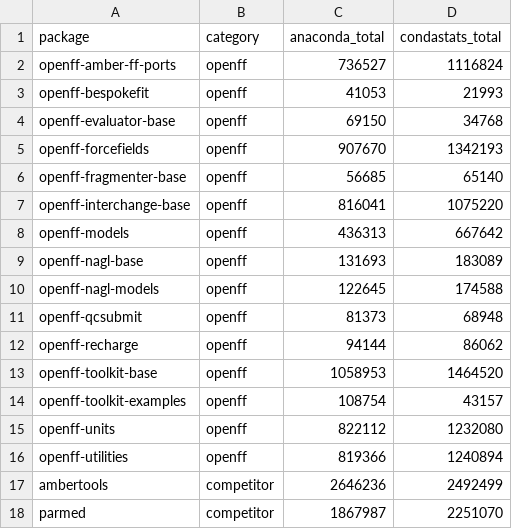
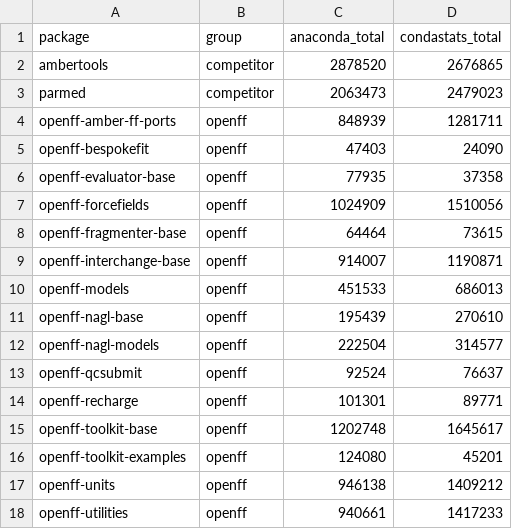
Before and after one commit to lilyminium/openff-stats, a CSV file: data/downloads.csv, drawn as a sheet.

```diff
--- a/data/downloads.csv
+++ b/data/downloads.csv
@@ -1,18 +1,18 @@
-package,category,anaconda_total,condastats_total
-openff-amber-ff-ports,openff,736527,1116824
-openff-bespokefit,openff,41053,21993
-openff-evaluator-base,openff,69150,34768
-openff-forcefields,openff,907670,1342193
-openff-fragmenter-base,openff,56685,65140
-openff-interchange-base,openff,816041,1075220
-openff-models,openff,436313,667642
-openff-nagl-base,openff,131693,183089
-openff-nagl-models,openff,122645,174588
-openff-qcsubmit,openff,81373,68948
-openff-recharge,openff,94144,86062
-openff-toolkit-base,openff,1058953,1464520
-openff-toolkit-examples,openff,108754,43157
-openff-units,openff,822112,1232080
-openff-utilities,openff,819366,1240894
-ambertools,competitor,2646236,2492499
-parmed,competitor,1867987,2251070
+package,group,anaconda_total,condastats_total
+ambertools,competitor,2878520,2676865
+parmed,competitor,2063473,2479023
+openff-amber-ff-ports,openff,848939,1281711
+openff-bespokefit,openff,47403,24090
+openff-evaluator-base,openff,77935,37358
+openff-forcefields,openff,1024909,1510056
+openff-fragmenter-base,openff,64464,73615
+openff-interchange-base,openff,914007,1190871
+openff-models,openff,451533,686013
+openff-nagl-base,openff,195439,270610
+openff-nagl-models,openff,222504,314577
+openff-qcsubmit,openff,92524,76637
+openff-recharge,openff,101301,89771
+openff-toolkit-base,openff,1202748,1645617
+openff-toolkit-examples,openff,124080,45201
+openff-units,openff,946138,1409212
+openff-utilities,openff,940661,1417233
```
Also changed, not shown: data/citations.csv, data/downloads_yearly.csv, 31 other files.
